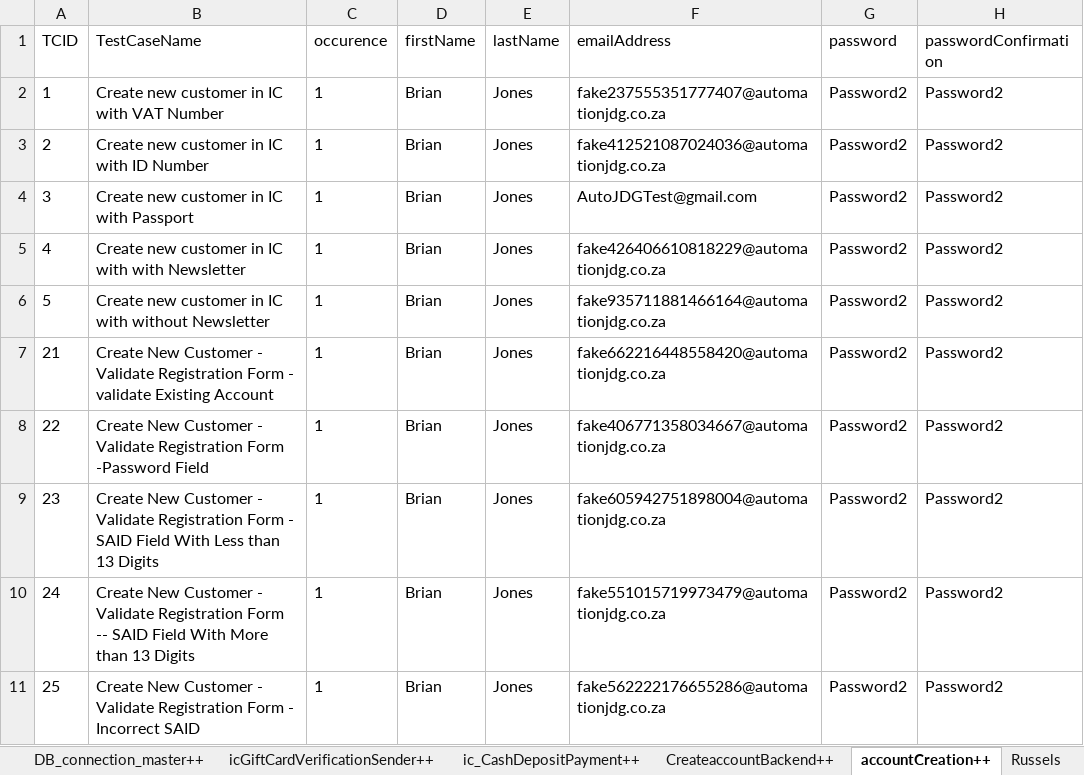
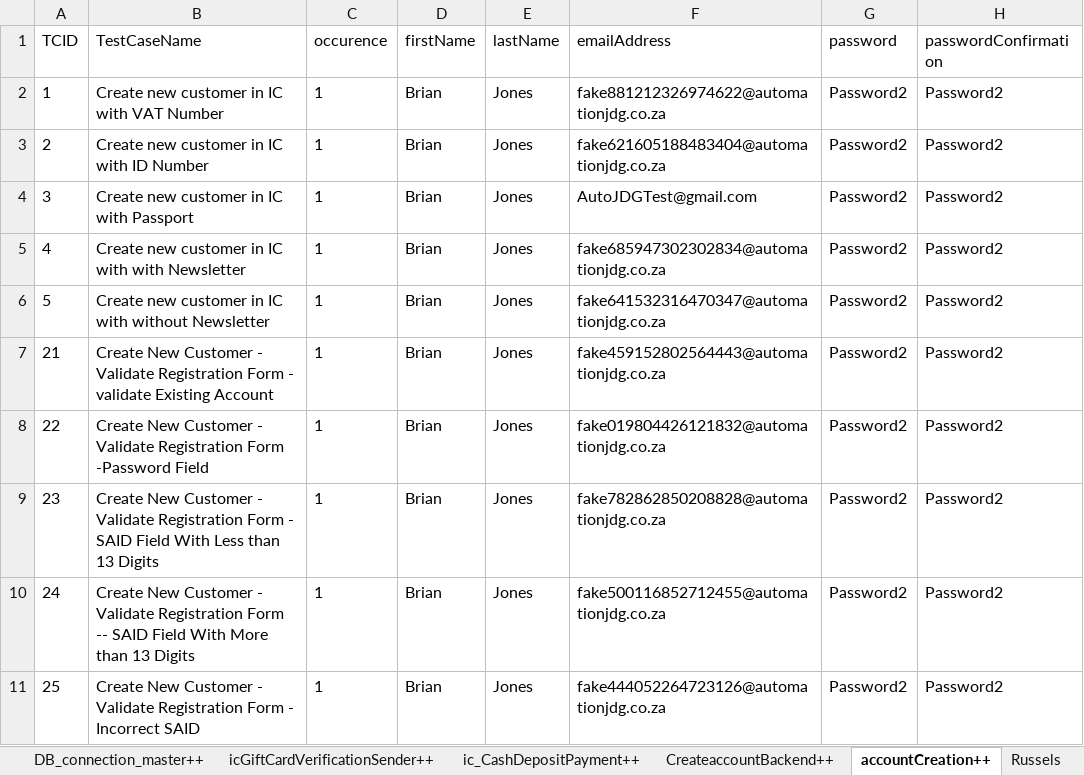
Before and after one commit to Nhlanhla007/Lesaka_automation, an Excel workbook: Reports/Datasheet.xlsx, sheet accountCreation++, drawn as a sheet; only a part is shown; values as stored, in another font and other column widths than the file's, no borders; the diff names each change by its address in the sheet, - before the commit and + after, or states it on an @@ line.

```diff
--- a/Reports/Datasheet.xlsx (sheet accountCreation++)
+++ b/Reports/Datasheet.xlsx (sheet accountCreation++)
-F2 (emailAddress): fake237555351777407@automationjdg.co.za
+F2 (emailAddress): fake881212326974622@automationjdg.co.za
-F3 (emailAddress): fake412521087024036@automationjdg.co.za
+F3 (emailAddress): fake621605188483404@automationjdg.co.za
-F5 (emailAddress): fake426406610818229@automationjdg.co.za
+F5 (emailAddress): fake685947302302834@automationjdg.co.za
-F6 (emailAddress): fake935711881466164@automationjdg.co.za
+F6 (emailAddress): fake641532316470347@automationjdg.co.za
-F7 (emailAddress): fake662216448558420@automationjdg.co.za
+F7 (emailAddress): fake459152802564443@automationjdg.co.za
-F8 (emailAddress): fake406771358034667@automationjdg.co.za
+F8 (emailAddress): fake019804426121832@automationjdg.co.za
-F9 (emailAddress): fake605942751898004@automationjdg.co.za
+F9 (emailAddress): fake782862850208828@automationjdg.co.za
-F10 (emailAddress): fake551015719973479@automationjdg.co.za
+F10 (emailAddress): fake500116852712455@automationjdg.co.za
-F11 (emailAddress): fake562222176655286@automationjdg.co.za
+F11 (emailAddress): fake444052264723126@automationjdg.co.za
```
Also changed, not shown: sheet CreateaccountBackend++, sheet ic_RetriveOrderID++, sheet OrderStatusSearch++, other sheet tabs, 4 other files.
